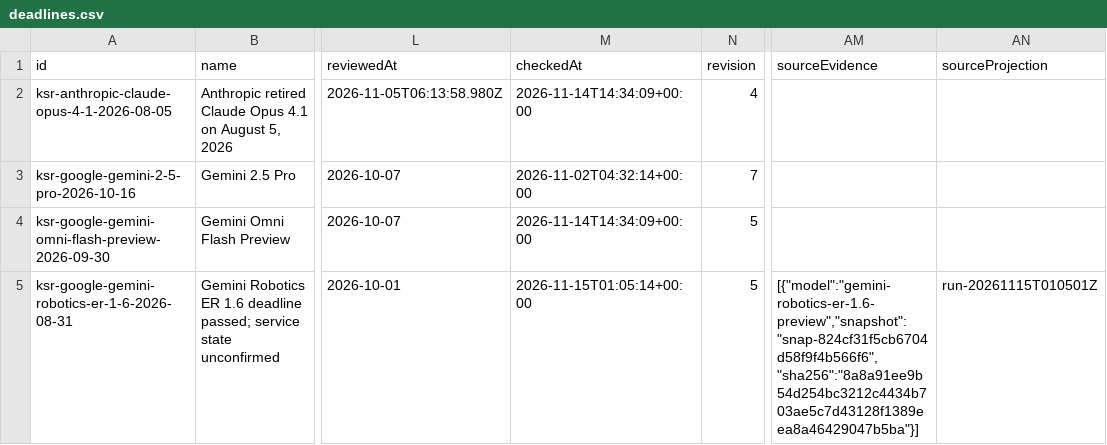
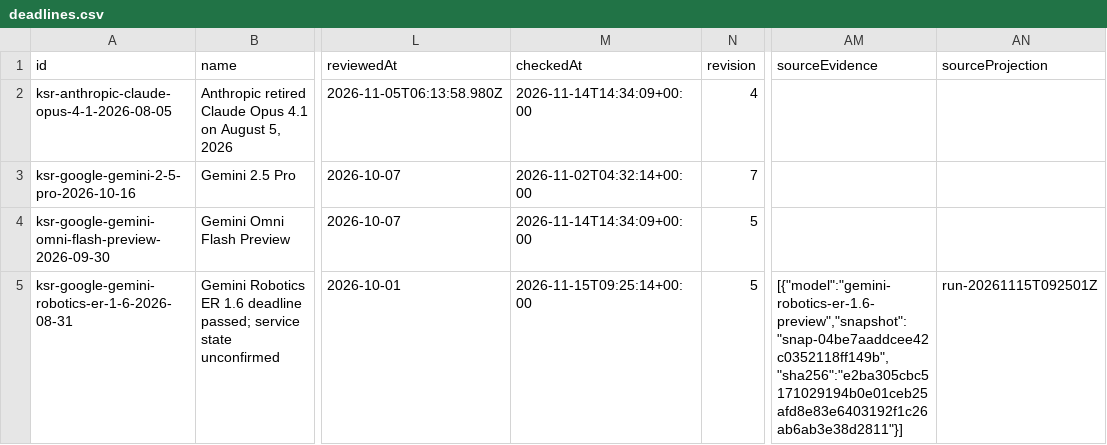
Before and after one commit to kingy-ai/open-data, a CSV file: datasets/kingy-ai-shutdowns-and-deadlines/deadlines.csv, drawn as a sheet; only a part is shown, gaps mark what is left out; the diff covers the shown part only; the diff names each change by its address in the sheet, - before the commit and + after, or states it on an @@ line.

```diff
--- a/datasets/kingy-ai-shutdowns-and-deadlines/deadlines.csv
+++ b/datasets/kingy-ai-shutdowns-and-deadlines/deadlines.csv
-M5 (checkedAt): 2026-11-15T01:05:14+00:00
+M5 (checkedAt): 2026-11-15T09:25:14+00:00
-AM5 (sourceEvidence): [{"model":"gemini-robotics-er-1.6-preview","snapshot":"snap-824cf31f5cb6704d58f9f4b566f6","sha256":"8a8a91ee9b54d254bc3212c4434b703ae5c7d43128f1389eea8a46429047b5ba"}]
+AM5 (sourceEvidence): [{"model":"gemini-robotics-er-1.6-preview","snapshot":"snap-04be7aaddcee42c0352118ff149b","sha256":"e2ba305cbc5171029194b0e01ceb25afd8e83e6403192f1c26ab6ab3e38d2811"}]
-AN5 (sourceProjection): run-20261115T010501Z
+AN5 (sourceProjection): run-20261115T092501Z
```
Also changed, not shown: 3 edited cells elsewhere in this file, 4 other files.
